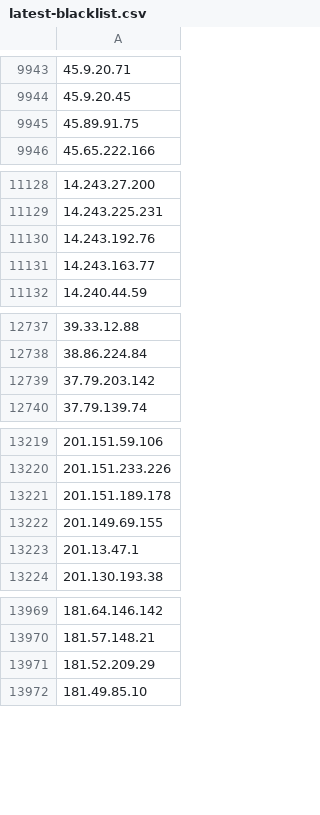
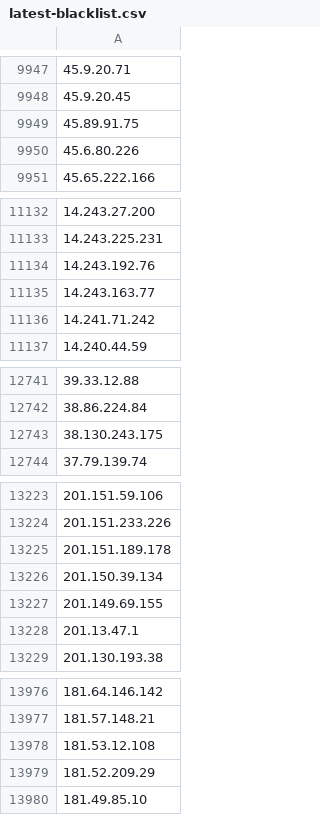
Before and after one commit to gnxsecurity/gnx-threat-intelligence, a CSV file: latest-blacklist.csv, drawn as a sheet; only a part is shown, gaps mark what is left out; the diff covers the shown part only.

```diff
--- a/latest-blacklist.csv
+++ b/latest-blacklist.csv
@@ -9945,2 +9949,3 @@
 45.89.91.75,
+45.6.80.226,
 45.65.222.166,
@@ -11131,2 +11135,3 @@
 14.243.163.77,
+14.241.71.242,
 14.240.44.59,
@@ -12738,3 +12742,3 @@
 38.86.224.84,
-37.79.203.142,
+38.130.243.175,
 37.79.139.74,
@@ -13221,2 +13225,3 @@
 201.151.189.178,
+201.150.39.134,
 201.149.69.155,
@@ -13970,2 +13977,3 @@
 181.57.148.21,
+181.53.12.108,
 181.52.209.29,
```
Also changed, not shown: 3 added rows and 39 moved rows elsewhere in this file, 4 other files.
